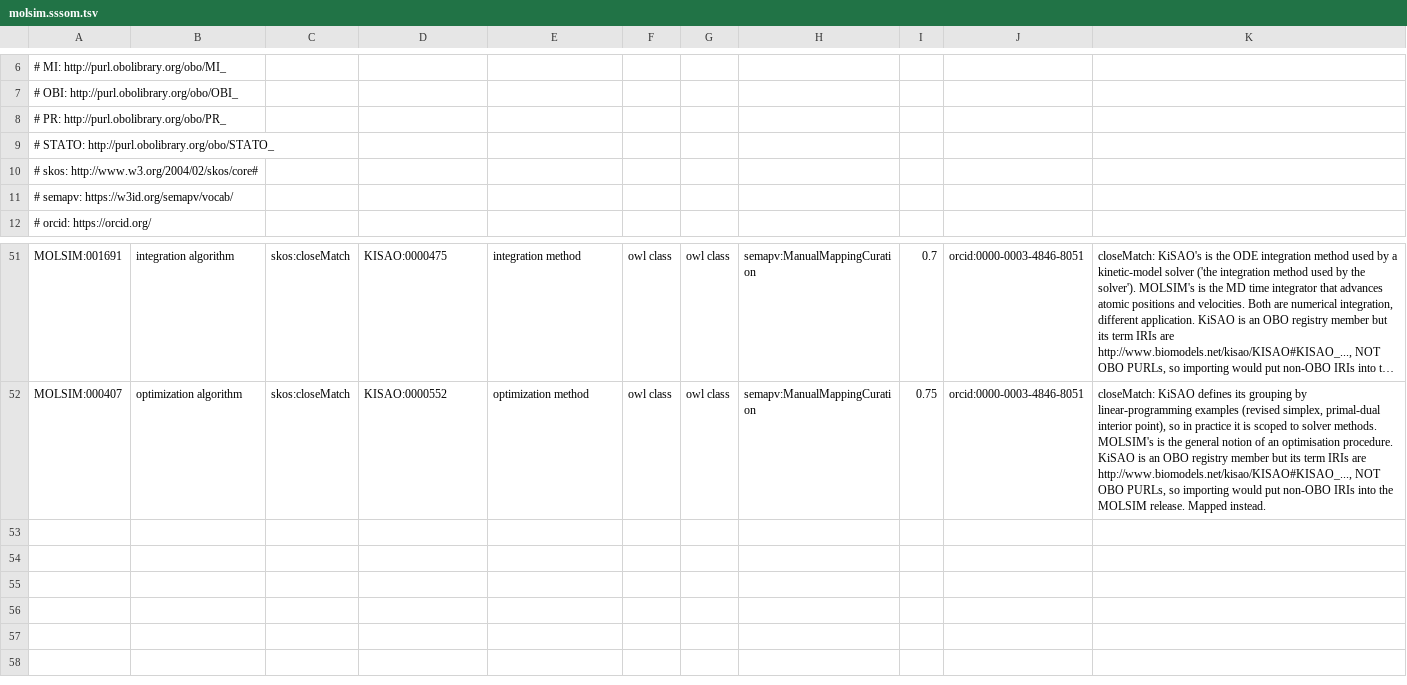
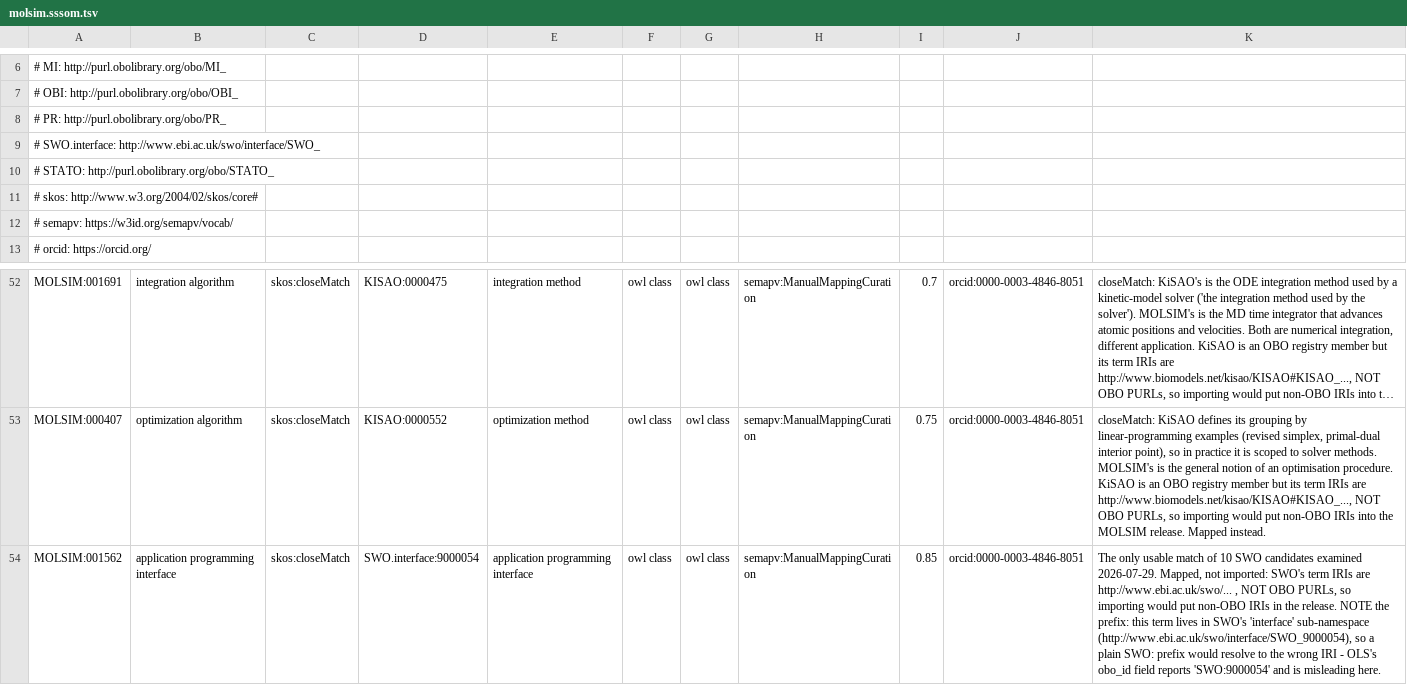
Before and after one commit to CPCLab/molsim-ontology, a TSV file: src/ontology/mappings/molsim.sssom.tsv, drawn as a sheet; only a part is shown, gaps mark what is left out; long unchanged cells end in …; the diff names each change by its address in the sheet, - before the commit and + after, or states it on an @@ line.

```diff
--- a/src/ontology/mappings/molsim.sssom.tsv
+++ b/src/ontology/mappings/molsim.sssom.tsv
+row 9: # SWO.interface: http://www.ebi.ac.uk/swo/interface/SWO_
+row 54: MOLSIM:001562 | application programming interface | skos:closeMatch | SWO.interface:9000054 | application programming interface | owl class | owl class | semapv:ManualMappingCuration | 0.85 | orcid:0000-0003-4846-8051 | The only usable match of 10 SWO candidates examined 2026-07-29. Mapped, not imported: SWO's term IRIs are http://www.ebi.ac.uk/swo/... , NOT OBO PURLs, so importing would put non-OBO IRIs in the release. NOTE the prefix: this term lives in SWO's 'interface' sub-namespace (http://www.ebi.ac.uk/swo/interface/SWO_9000054), so a plain SWO: prefix would resolve to the wrong IRI - OLS's obo_id field reports 'SWO:9000054' and is misleading here.
```
Also changed, not shown: 1 other file.
